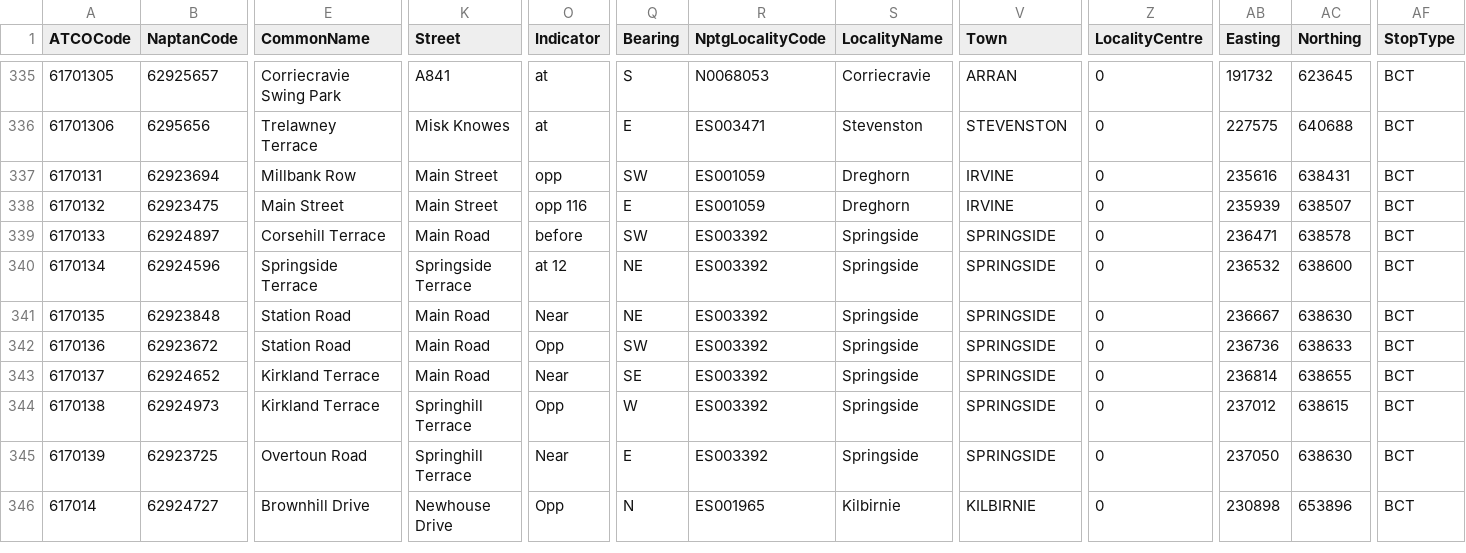
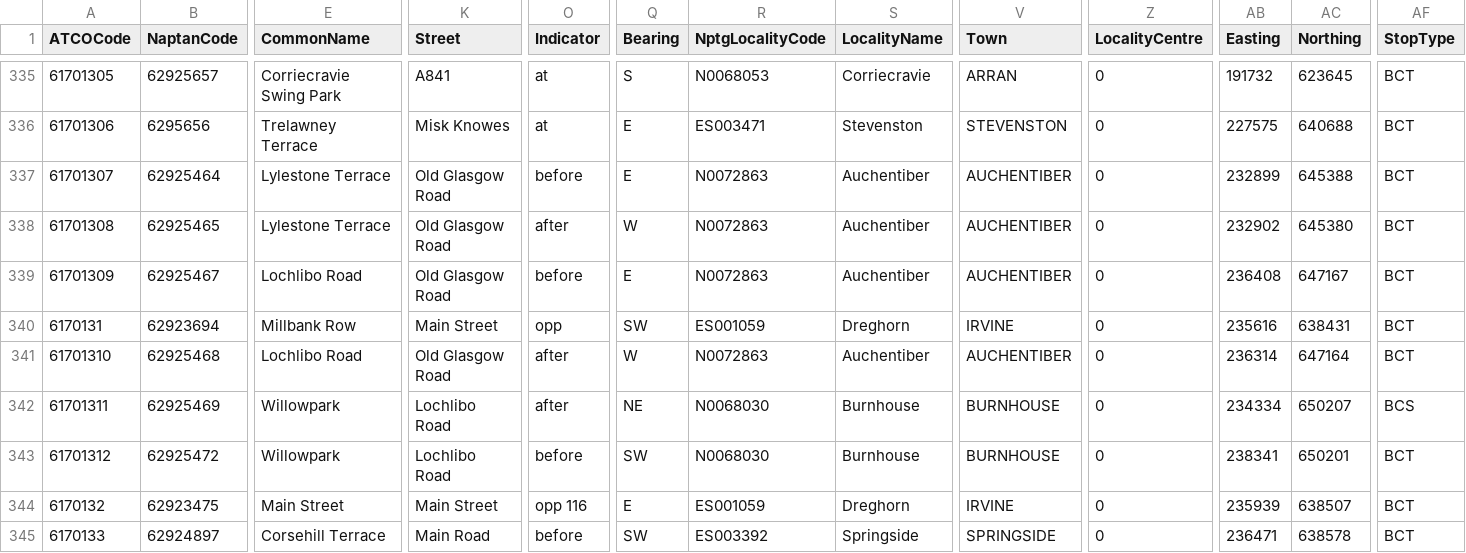
Before and after one commit to bustimes/scrapings, a CSV file: naptan/132 617 North Ayrshire.csv, drawn as a sheet; only a part is shown, gaps mark what is left out; the shorter side is filled out with more unchanged rows; rows hold the shown columns only; the diff names each change by its address in the sheet, - before the commit and + after, or states it on an @@ line.

```diff
--- a/naptan/132 617 North Ayrshire.csv
+++ b/naptan/132 617 North Ayrshire.csv
+row 337: 61701307 | 62925464 | Lylestone Terrace | Old Glasgow Road | before | E | N0072863 | Auchentiber | AUCHENTIBER | 0 | 232899 | 645388 | BCT
+row 338: 61701308 | 62925465 | Lylestone Terrace | Old Glasgow Road | after | W | N0072863 | Auchentiber | AUCHENTIBER | 0 | 232902 | 645380 | BCT
+row 339: 61701309 | 62925467 | Lochlibo Road | Old Glasgow Road | before | E | N0072863 | Auchentiber | AUCHENTIBER | 0 | 236408 | 647167 | BCT
+row 341: 61701310 | 62925468 | Lochlibo Road | Old Glasgow Road | after | W | N0072863 | Auchentiber | AUCHENTIBER | 0 | 236314 | 647164 | BCT
+row 342: 61701311 | 62925469 | Willowpark | Lochlibo Road | after | NE | N0068030 | Burnhouse | BURNHOUSE | 0 | 234334 | 650207 | BCS
+row 343: 61701312 | 62925472 | Willowpark | Lochlibo Road | before | SW | N0068030 | Burnhouse | BURNHOUSE | 0 | 238341 | 650201 | BCT
```
Also changed, not shown: naptan/093 300 West Northamptonshire.csv, naptan/127 609 Glasgow.csv, 2 other files.
